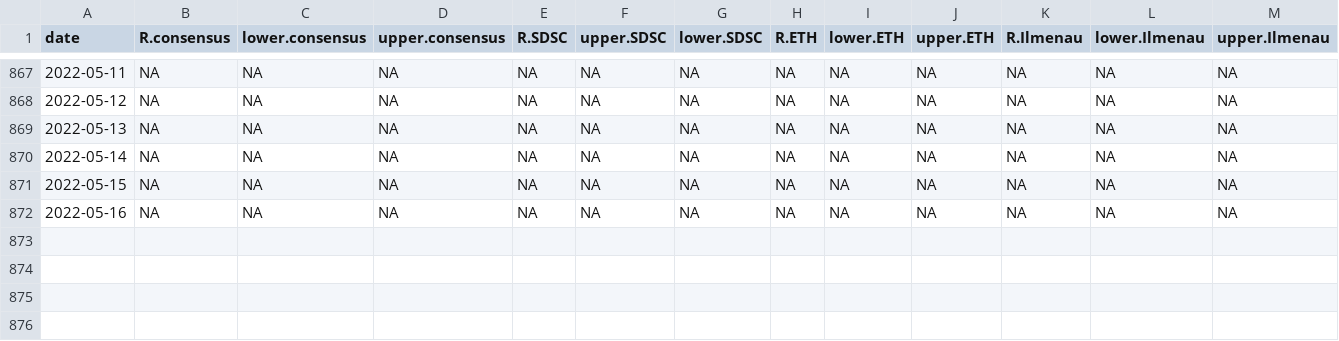
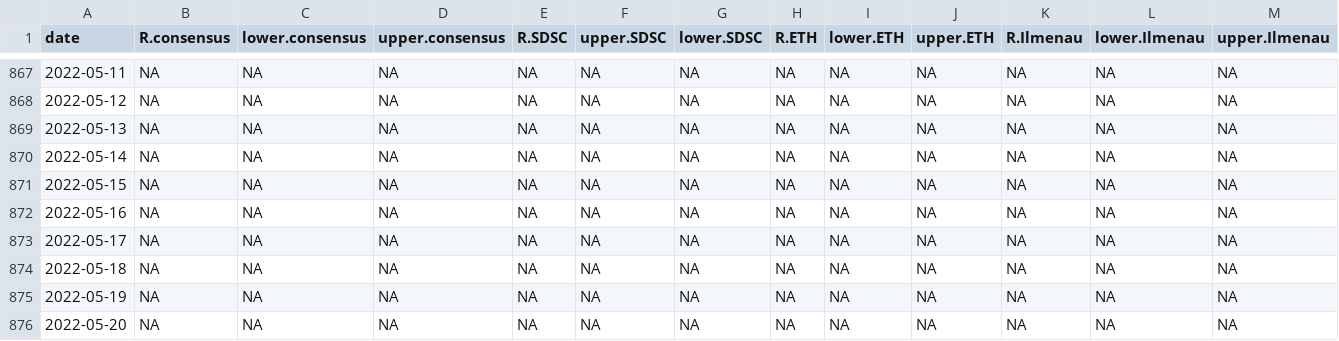
Before and after one commit to ElisabethBrockhaus/Rt_estimate_reconstruction, a CSV file: estimates/R_adjInputWindow_CI_2021-07-10.csv, drawn as a sheet; only a part is shown, gaps mark what is left out; rows hold the shown columns only; the diff names each change by its address in the sheet, - before the commit and + after, or states it on an @@ line.

```diff
--- a/estimates/R_adjInputWindow_CI_2021-07-10.csv
+++ b/estimates/R_adjInputWindow_CI_2021-07-10.csv
+row 873: 2022-05-17 | NA | NA | NA | NA | NA | NA | NA | NA | NA | NA | NA | NA
+row 874: 2022-05-18 | NA | NA | NA | NA | NA | NA | NA | NA | NA | NA | NA | NA
+row 875: 2022-05-19 | NA | NA | NA | NA | NA | NA | NA | NA | NA | NA | NA | NA
+row 876: 2022-05-20 | NA | NA | NA | NA | NA | NA | NA | NA | NA | NA | NA | NA
```
Also changed, not shown: estimates/R_adjInputWindowGTDDelays_2021-07-10.csv, estimates/R_adjInputWindowGTDDelays_CI_2021-07-10.csv, 8 other files.
